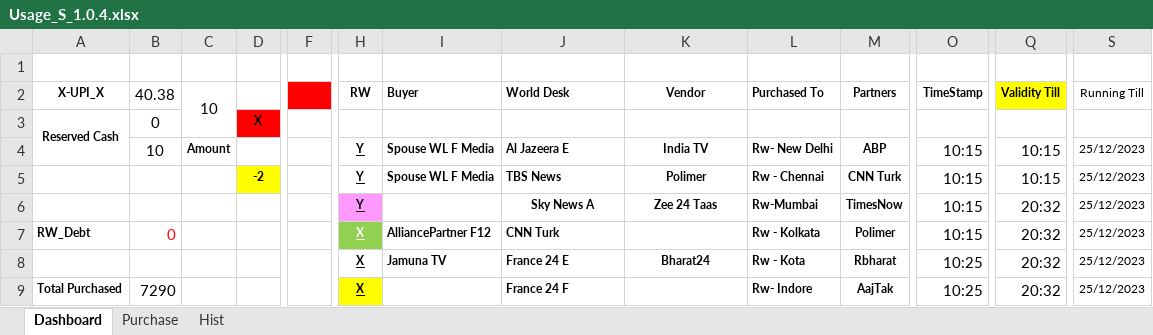
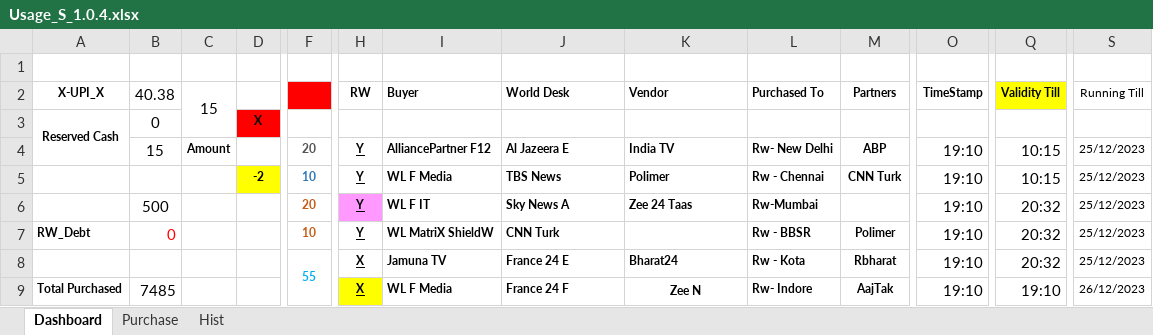
Before and after one commit to sawanCoder11/System_Work_RW, an Excel workbook: Usage_S_1.0.4.xlsx, sheet Dashboard, drawn as a sheet; only a part is shown, gaps mark what is left out; values as stored, in another font and other column widths than the file's, no borders; the diff covers the shown part only; the diff names each change by its address in the sheet, - before the commit and + after, or states it on an @@ line.

Commit message:
Rw Usage Updates_7:14PM
Boat Enabled
BirdW - [7] , FuelW - [5] , InCapacity = [8] , On Host - [0] ,
NodeW - [-3]

```diff
--- a/Usage_S_1.0.4.xlsx (sheet Dashboard)
+++ b/Usage_S_1.0.4.xlsx (sheet Dashboard)
-C2: 10
+C2: 15
-K2 alignment: center
+K2 alignment: left
-B4 (40.38): 10
+B4 (40.38): 15
-F4: (empty)
+F4: 20
-I4 (Buyer): Spouse WL F Media
+I4 (Buyer): AlliancePartner F12
-K4:K5 alignment: center
+K4:K5 alignment: left
-O4:O7 (TimeStamp): 10:15
+O4:O7 (TimeStamp): 19:10
-F5: (empty)
+F5: 10
-I5 (Buyer): Spouse WL F Media
+I5 (Buyer): WL F Media
-B6 (40.38): (empty)
+B6 (40.38): 500
-F6: (empty)
+F6: 20
-I6 (Buyer): (empty)
+I6 (Buyer): WL F IT
-J6:K6 alignment: center
+J6:K6 alignment: left
-M6 (Partners): TimesNow
+M6 (Partners): (empty)
-F7: (empty)
+F7: 10
-H7 (RW): X
+H7 (RW): Y
@@ H7 fill: #92D050 → none, text colour: #FFFFFF → black @@
-I7 (Buyer): AlliancePartner F12
+I7 (Buyer): WL MatriX ShieldW
-L7 (Purchased To): Rw - Kolkata
+L7 (Purchased To): Rw - BBSR
-F8: (empty)
+F8: 55
-F8:F10 merged
+F8:F9 merged
-K8 alignment: center
+K8 alignment: left
-O8:O9 (TimeStamp): 10:25
+O8:O9 (TimeStamp): 19:10
-B9 (40.38): 7290
+B9 (40.38): 7485
-I9 (Buyer): (empty)
+I9 (Buyer): WL F Media
-K9 (Vendor): (empty)
+K9 (Vendor): Zee N
+K9:K11 merged
-Q9 (Validity Till): 20:32
+Q9 (Validity Till): 19:10
-S9 (Running Till): 25/12/2023
+S9 (Running Till): 26/12/2023
```
Also changed, not shown: 12 edited cells, cell formats and merged cells elsewhere in this sheet, sheet Purchase, 2 other files.
